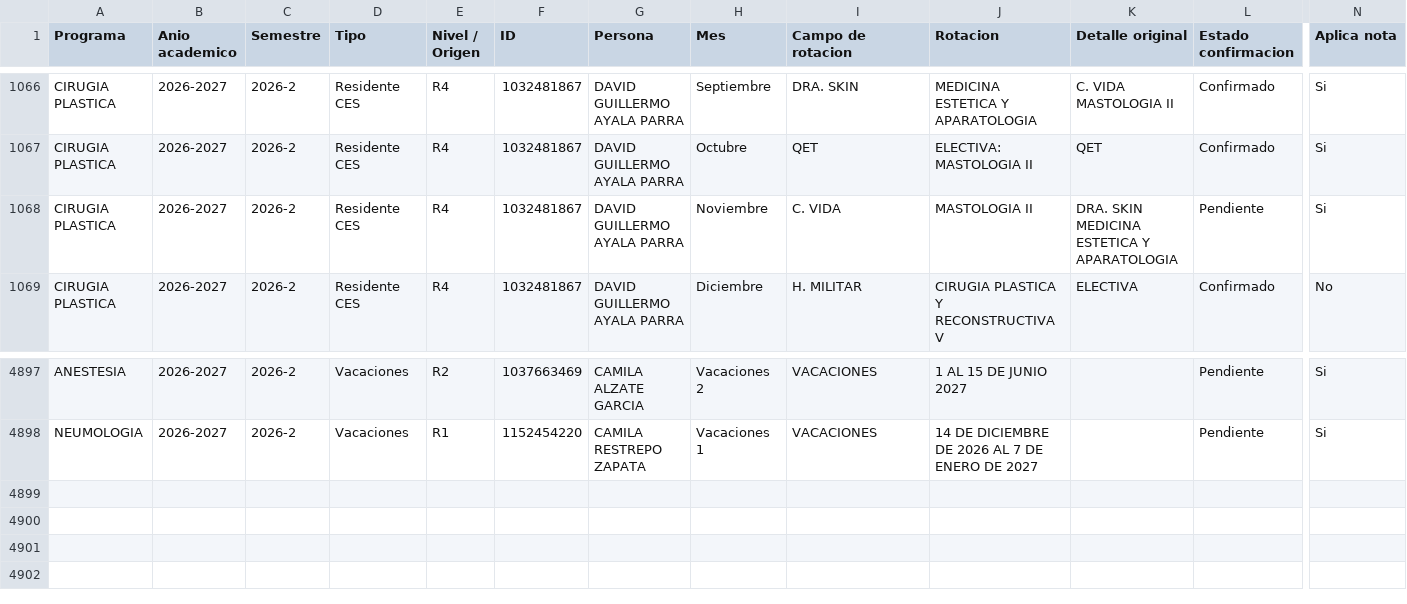
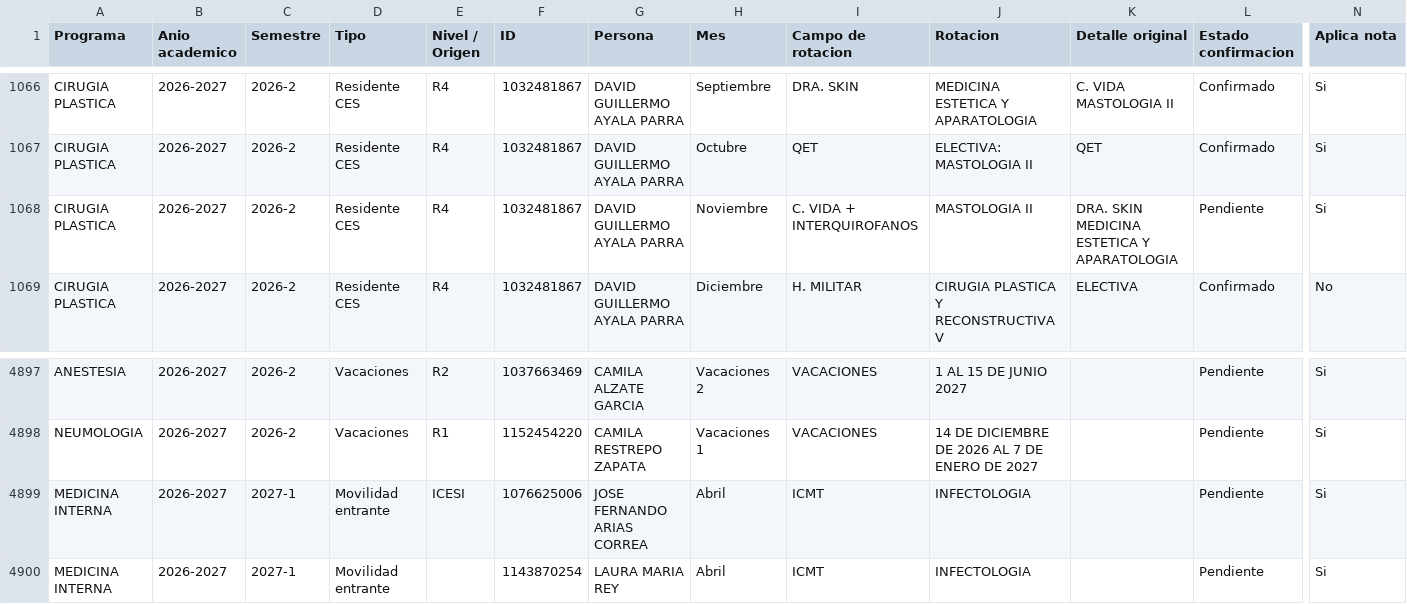
Before and after one commit to posgradosces/posgrados-ces, a CSV file: datos/BASE_GENERAL.csv, drawn as a sheet; only a part is shown, gaps mark what is left out; rows hold the shown columns only; the diff names each change by its address in the sheet, - before the commit and + after, or states it on an @@ line.

Commit message:
Actualización desde Google Sheets — 2026-09-24 13:22:11

```diff
--- a/datos/BASE_GENERAL.csv
+++ b/datos/BASE_GENERAL.csv
-I1068 (Campo de rotacion): C. VIDA
+I1068 (Campo de rotacion): C. VIDA + INTERQUIROFANOS
+row 4899: MEDICINA INTERNA | 2026-2027 | 2027-1 | Movilidad entrante | ICESI | 1076625006 | JOSE FERNANDO ARIAS CORREA | Abril | ICMT | INFECTOLOGIA |  | Pendiente | Si
+row 4900: MEDICINA INTERNA | 2026-2027 | 2027-1 | Movilidad entrante |  | 1143870254 | LAURA MARIA REY | Abril | ICMT | INFECTOLOGIA |  | Pendiente | Si
```
